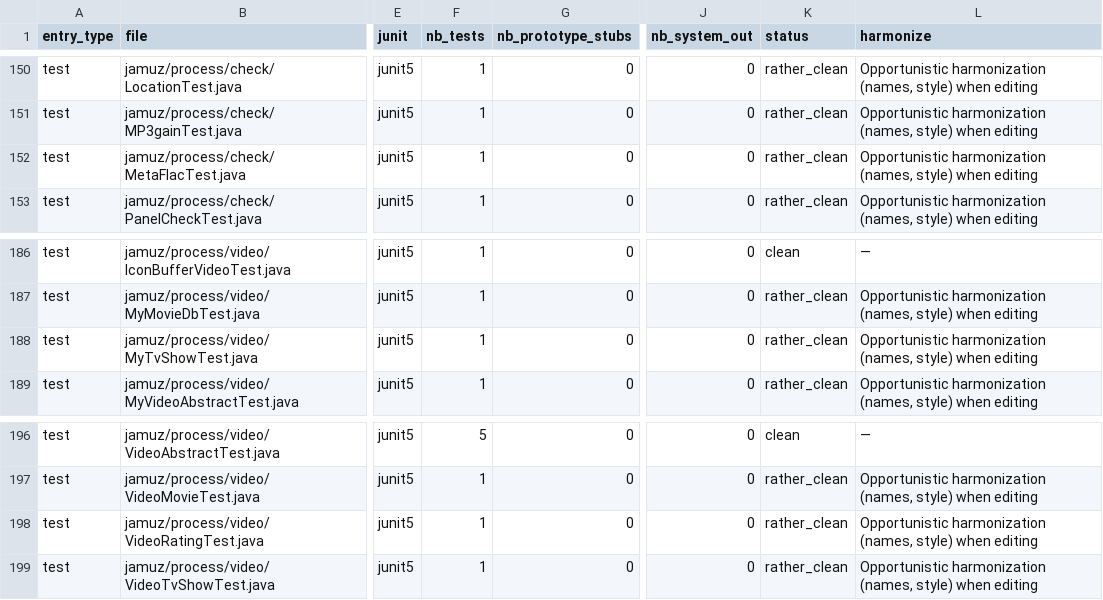
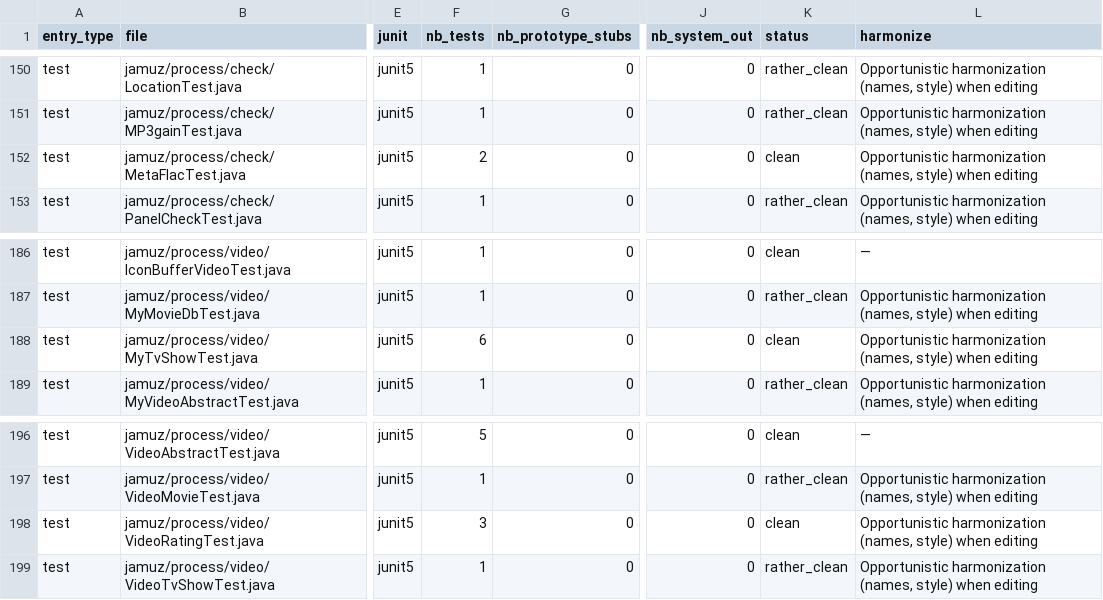
Before and after one commit to phramusca/JaMuz, a CSV file: UNIT_TEST_TRACKING.csv, drawn as a sheet; only a part is shown, gaps mark what is left out; the diff covers the shown part only; the diff names each change by its address in the sheet, - before the commit and + after, or states it on an @@ line.

```diff
--- a/UNIT_TEST_TRACKING.csv
+++ b/UNIT_TEST_TRACKING.csv
-F152 (nb_tests): 1
+F152 (nb_tests): 2
-K152 (status): rather_clean
+K152 (status): clean
-F188 (nb_tests): 1
+F188 (nb_tests): 6
-K188 (status): rather_clean
+K188 (status): clean
-F198 (nb_tests): 1
+F198 (nb_tests): 3
-K198 (status): rather_clean
+K198 (status): clean
```
Also changed, not shown: 24 edited cells elsewhere in this file, 6 other files.
